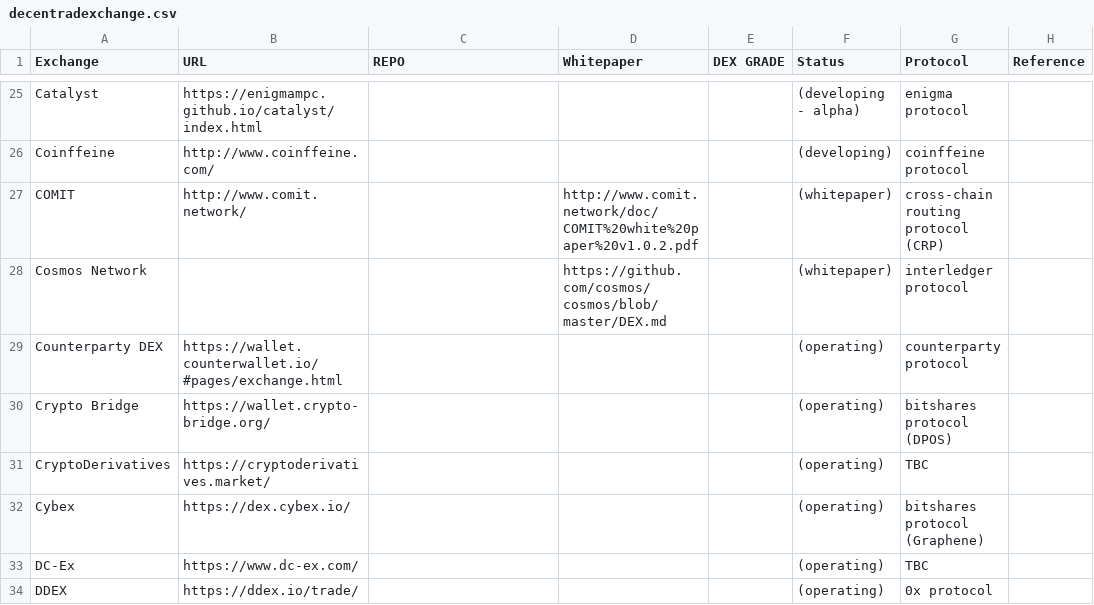
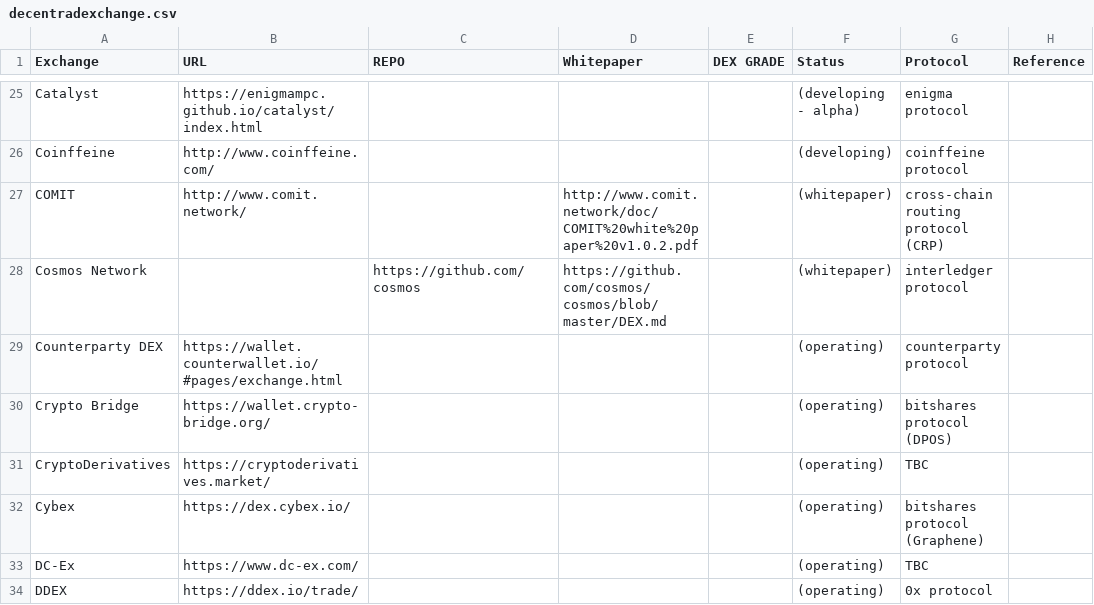
Before and after one commit to eliooses/BTCards, a CSV file: decentradexchange.csv, drawn as a sheet; only a part is shown, gaps mark what is left out.

Commit message:
Cosmos updated

```diff
--- a/decentradexchange.csv
+++ b/decentradexchange.csv
@@ -27,3 +27,3 @@ Coinffeine, http://www.coinffeine.com/, , , , (developing), coinffeine protocol,
 COMIT, http://www.comit.network/, , http://www.comit.network/doc/COMIT%20white%20paper%20v1.0.2.pdf, , (whitepaper), cross-chain routing protocol (CRP),
-Cosmos Network, , , https://github.com/cosmos/cosmos/blob/master/DEX.md, , (whitepaper), interledger protocol,
+Cosmos Network, , https://github.com/cosmos, https://github.com/cosmos/cosmos/blob/master/DEX.md, , (whitepaper), interledger protocol,
 Counterparty DEX, https://wallet.counterwallet.io/#pages/exchange.html, , , , (operating), counterparty protocol,
```
Also changed, not shown: 1 other file.
